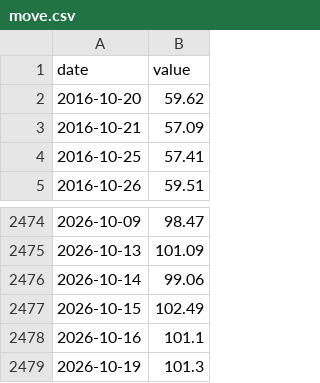
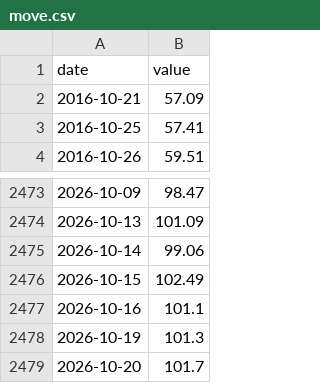
Before and after one commit to sgdividends/fred-macro-data, a CSV file: data/fred/move.csv, drawn as a sheet; only a part is shown, gaps mark what is left out.

```diff
--- a/data/fred/move.csv
+++ b/data/fred/move.csv
@@ -1,3 +1,2 @@
 date,value
-2016-10-20,59.62
 2016-10-21,57.09
@@ -2479 +2478,2 @@ date,value
 2026-10-19,101.3
+2026-10-20,101.7
```
Also changed, not shown: 2 other files.
